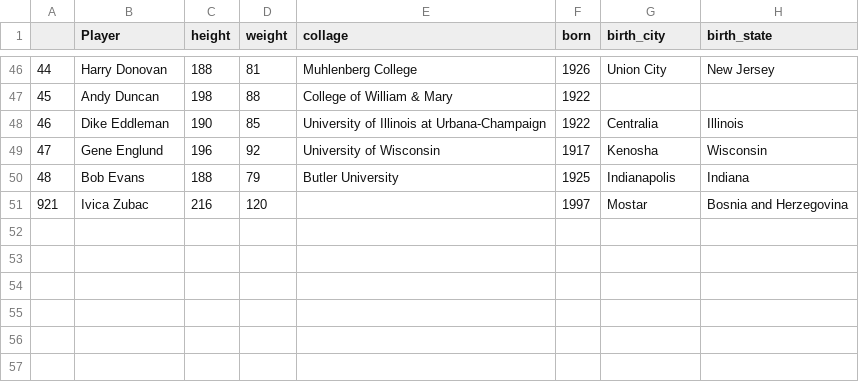
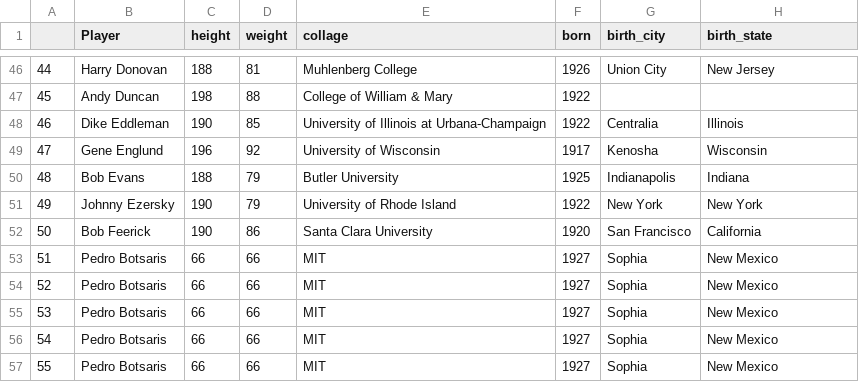
Before and after one commit to Pbotsaris/my_sqlite, a CSV file: data/nba_players_test.csv, drawn as a sheet; only a part is shown, gaps mark what is left out.

Commit message:
added append method to Table class and tests

```diff
--- a/data/nba_players_test.csv
+++ b/data/nba_players_test.csv
@@ -50,2 +50,8 @@
 48,Bob Evans,188,79,Butler University,1925,Indianapolis,Indiana
-921,Ivica Zubac,216,120,,1997,Mostar,Bosnia and Herzegovina
+49,Johnny Ezersky,190,79,University of Rhode Island,1922,New York,New York
+50,Bob Feerick,190,86,Santa Clara University,1920,San Francisco,California
+51,Pedro Botsaris,66,66,MIT,1927,Sophia,New Mexico
+52,Pedro Botsaris,66,66,MIT,1927,Sophia,New Mexico
+53,Pedro Botsaris,66,66,MIT,1927,Sophia,New Mexico
+54,Pedro Botsaris,66,66,MIT,1927,Sophia,New Mexico
+55,Pedro Botsaris,66,66,MIT,1927,Sophia,New Mexico
```
Also changed, not shown: 2 other files.
